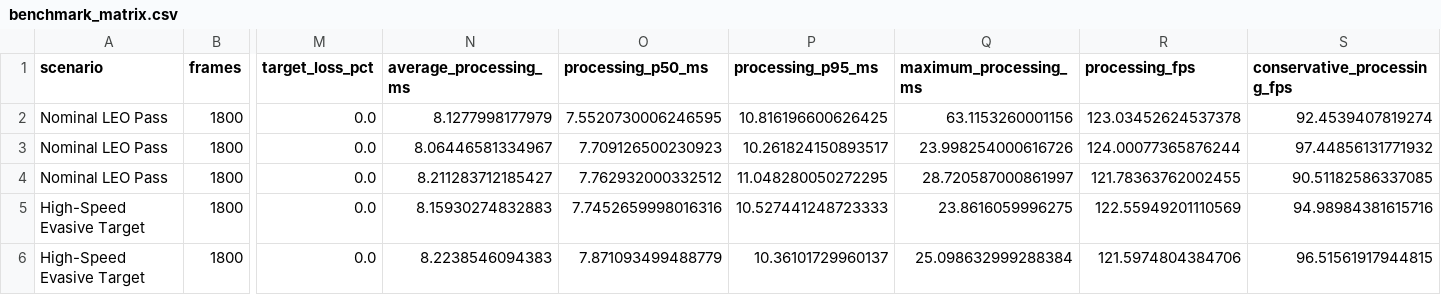
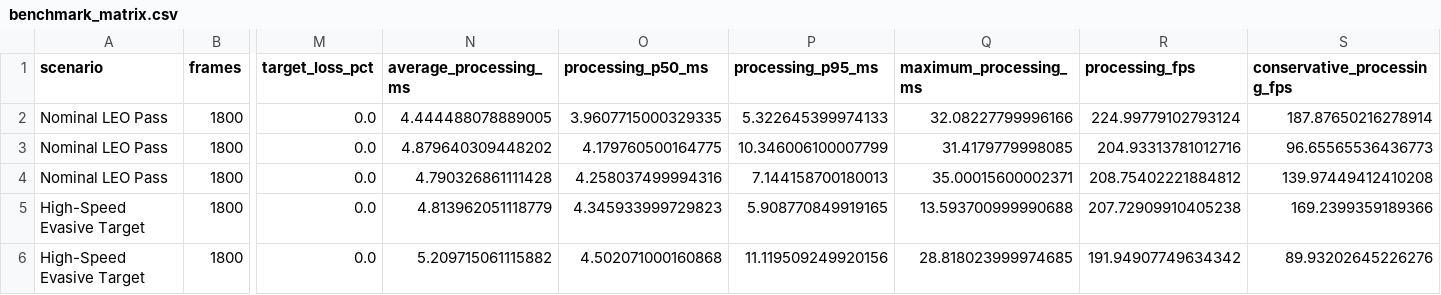
Before and after one commit to diiviikk5/Archis, a CSV file: docs/benchmarks/generated/benchmark_matrix.csv, drawn as a sheet; only a part is shown, gaps mark what is left out; the diff covers the shown part only; the diff names each change by its address in the sheet, - before the commit and + after, or states it on an @@ line.

```diff
--- a/docs/benchmarks/generated/benchmark_matrix.csv
+++ b/docs/benchmarks/generated/benchmark_matrix.csv
-N2 (average_processing_ms): 8.1277998177979
+N2 (average_processing_ms): 4.444488078889005
-O2 (processing_p50_ms): 7.5520730006246595
+O2 (processing_p50_ms): 3.9607715000329335
-P2 (processing_p95_ms): 10.816196600626425
+P2 (processing_p95_ms): 5.322645399974133
-Q2 (maximum_processing_ms): 63.1153260001156
+Q2 (maximum_processing_ms): 32.08227799996166
-R2 (processing_fps): 123.03452624537378
+R2 (processing_fps): 224.99779102793124
-S2 (conservative_processing_fps): 92.4539407819274
+S2 (conservative_processing_fps): 187.87650216278914
-N3 (average_processing_ms): 8.06446581334967
+N3 (average_processing_ms): 4.879640309448202
-O3 (processing_p50_ms): 7.709126500230923
+O3 (processing_p50_ms): 4.179760500164775
-P3 (processing_p95_ms): 10.261824150893517
+P3 (processing_p95_ms): 10.346006100007799
-Q3 (maximum_processing_ms): 23.998254000616726
+Q3 (maximum_processing_ms): 31.4179779998085
-R3 (processing_fps): 124.00077365876244
+R3 (processing_fps): 204.93313781012716
-S3 (conservative_processing_fps): 97.44856131771932
+S3 (conservative_processing_fps): 96.65565536436773
-N4 (average_processing_ms): 8.211283712185427
+N4 (average_processing_ms): 4.790326861111428
-O4 (processing_p50_ms): 7.762932000332512
+O4 (processing_p50_ms): 4.258037499994316
-P4 (processing_p95_ms): 11.048280050272295
+P4 (processing_p95_ms): 7.144158700180013
-Q4 (maximum_processing_ms): 28.720587000861997
+Q4 (maximum_processing_ms): 35.00015600002371
-R4 (processing_fps): 121.78363762002455
+R4 (processing_fps): 208.75402221884812
-S4 (conservative_processing_fps): 90.51182586337085
+S4 (conservative_processing_fps): 139.97449412410208
-N5 (average_processing_ms): 8.15930274832883
+N5 (average_processing_ms): 4.813962051118779
-O5 (processing_p50_ms): 7.7452659998016316
+O5 (processing_p50_ms): 4.345933999729823
-P5 (processing_p95_ms): 10.527441248723333
+P5 (processing_p95_ms): 5.908770849919165
-Q5 (maximum_processing_ms): 23.8616059996275
+Q5 (maximum_processing_ms): 13.593700999990688
-R5 (processing_fps): 122.55949201110569
+R5 (processing_fps): 207.72909910405238
-S5 (conservative_processing_fps): 94.98984381615716
+S5 (conservative_processing_fps): 169.2399359189366
-N6 (average_processing_ms): 8.2238546094383
+N6 (average_processing_ms): 5.209715061115882
-O6 (processing_p50_ms): 7.871093499488779
+O6 (processing_p50_ms): 4.502071000160868
-P6 (processing_p95_ms): 10.36101729960137
+P6 (processing_p95_ms): 11.119509249920156
-Q6 (maximum_processing_ms): 25.098632999288384
+Q6 (maximum_processing_ms): 28.818023999974685
-R6 (processing_fps): 121.5974804384706
+R6 (processing_fps): 191.94907749634342
-S6 (conservative_processing_fps): 96.51561917944815
+S6 (conservative_processing_fps): 89.93202645226276
```
Also changed, not shown: 107 edited cells elsewhere in this file, docs/benchmarks/generated/cloud_dropout/Cloud_Dropout___Re-acquisition_performance.csv, docs/benchmarks/generated/evasive_target/High-Speed_Evasive_Target_performance.csv, 42 other files.
